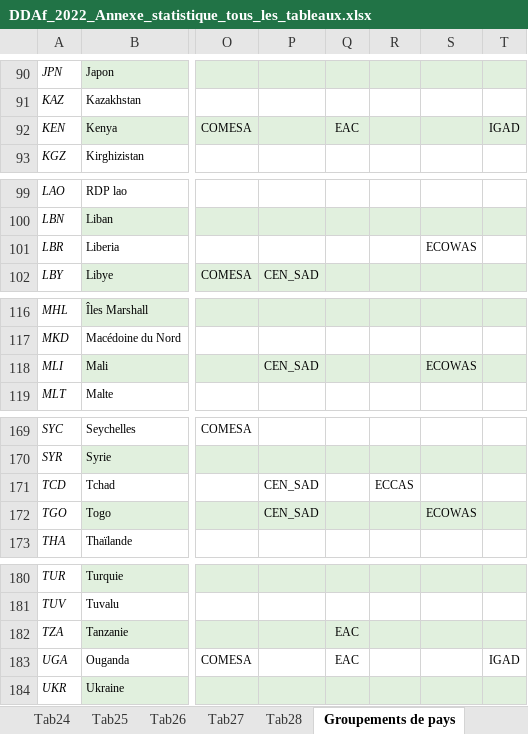
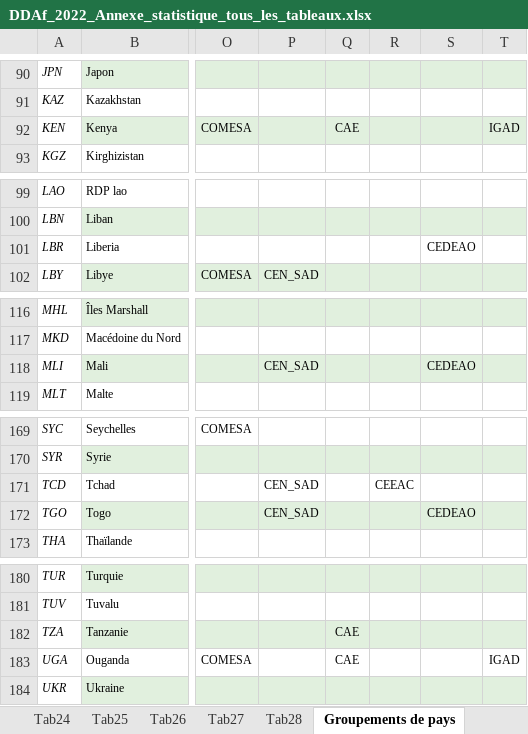
Before and after one commit to AfDDAnnex/AfDDDDAf2022, an Excel workbook: DDAf_2022_Annexe_statistique_tous_les_tableaux.xlsx, sheet Groupements de pays, drawn as a sheet; only a part is shown, gaps mark what is left out; values as stored, in another font and other column widths than the file's, no borders; the diff covers the shown part only; the diff names each change by its address in the sheet, - before the commit and + after, or states it on an @@ line.

```diff
--- a/DDAf_2022_Annexe_statistique_tous_les_tableaux.xlsx (sheet Groupements de pays)
+++ b/DDAf_2022_Annexe_statistique_tous_les_tableaux.xlsx (sheet Groupements de pays)
-Q92: EAC
+Q92: CAE
-S101: ECOWAS
+S101: CEDEAO
-S118: ECOWAS
+S118: CEDEAO
-R171: ECCAS
+R171: CEEAC
-S172: ECOWAS
+S172: CEDEAO
-Q182:Q183: EAC
+Q182:Q183: CAE
```
Also changed, not shown: 26 edited cells elsewhere in this sheet, AfDD_2022_Statistical_Annex_all_tables.xlsx.
